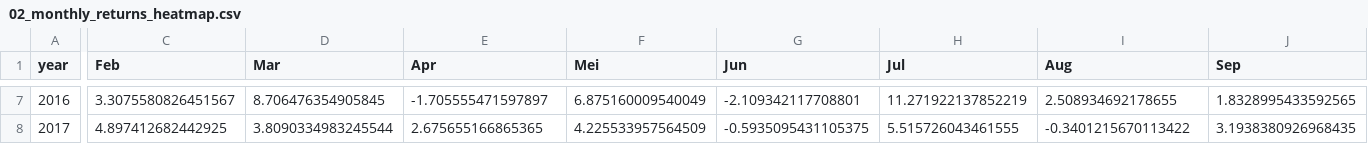
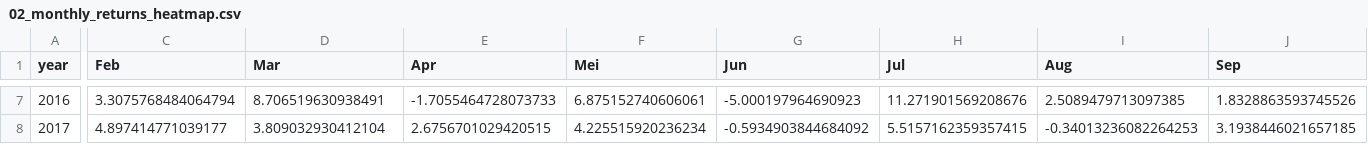
Before and after one commit to Jornvv/VTS-Dashboard, a CSV file: data/v20_report/02_monthly_returns_heatmap.csv, drawn as a sheet; only a part is shown, gaps mark what is left out; the diff covers the shown part only; the diff names each change by its address in the sheet, - before the commit and + after, or states it on an @@ line.

```diff
--- a/data/v20_report/02_monthly_returns_heatmap.csv
+++ b/data/v20_report/02_monthly_returns_heatmap.csv
-C7 (Feb): 3.3075580826451567
+C7 (Feb): 3.3075768484064794
-D7 (Mar): 8.706476354905845
+D7 (Mar): 8.706519630938491
-E7 (Apr): -1.705555471597897
+E7 (Apr): -1.7055464728073733
-F7 (Mei): 6.875160009540049
+F7 (Mei): 6.875152740606061
-G7 (Jun): -2.109342117708801
+G7 (Jun): -5.000197964690923
-H7 (Jul): 11.271922137852219
+H7 (Jul): 11.271901569208676
-I7 (Aug): 2.508934692178655
+I7 (Aug): 2.5089479713097385
-J7 (Sep): 1.8328995433592565
+J7 (Sep): 1.8328863593745526
-C8 (Feb): 4.897412682442925
+C8 (Feb): 4.897414771039177
-D8 (Mar): 3.8090334983245544
+D8 (Mar): 3.809032930412104
-E8 (Apr): 2.675655166865365
+E8 (Apr): 2.6756701029420515
-F8 (Mei): 4.225533957564509
+F8 (Mei): 4.225515920236234
-G8 (Jun): -0.5935095431105375
+G8 (Jun): -0.5934903844684092
-H8 (Jul): 5.515726043461555
+H8 (Jul): 5.5157162359357415
-I8 (Aug): -0.3401215670113422
+I8 (Aug): -0.34013236082264253
-J8 (Sep): 3.1938380926968435
+J8 (Sep): 3.1938446021657185
```
Also changed, not shown: 173 edited cells elsewhere in this file, data/monitoring/signal_history.csv, data/v20_report/01_annual_returns.csv, 7 other files.
